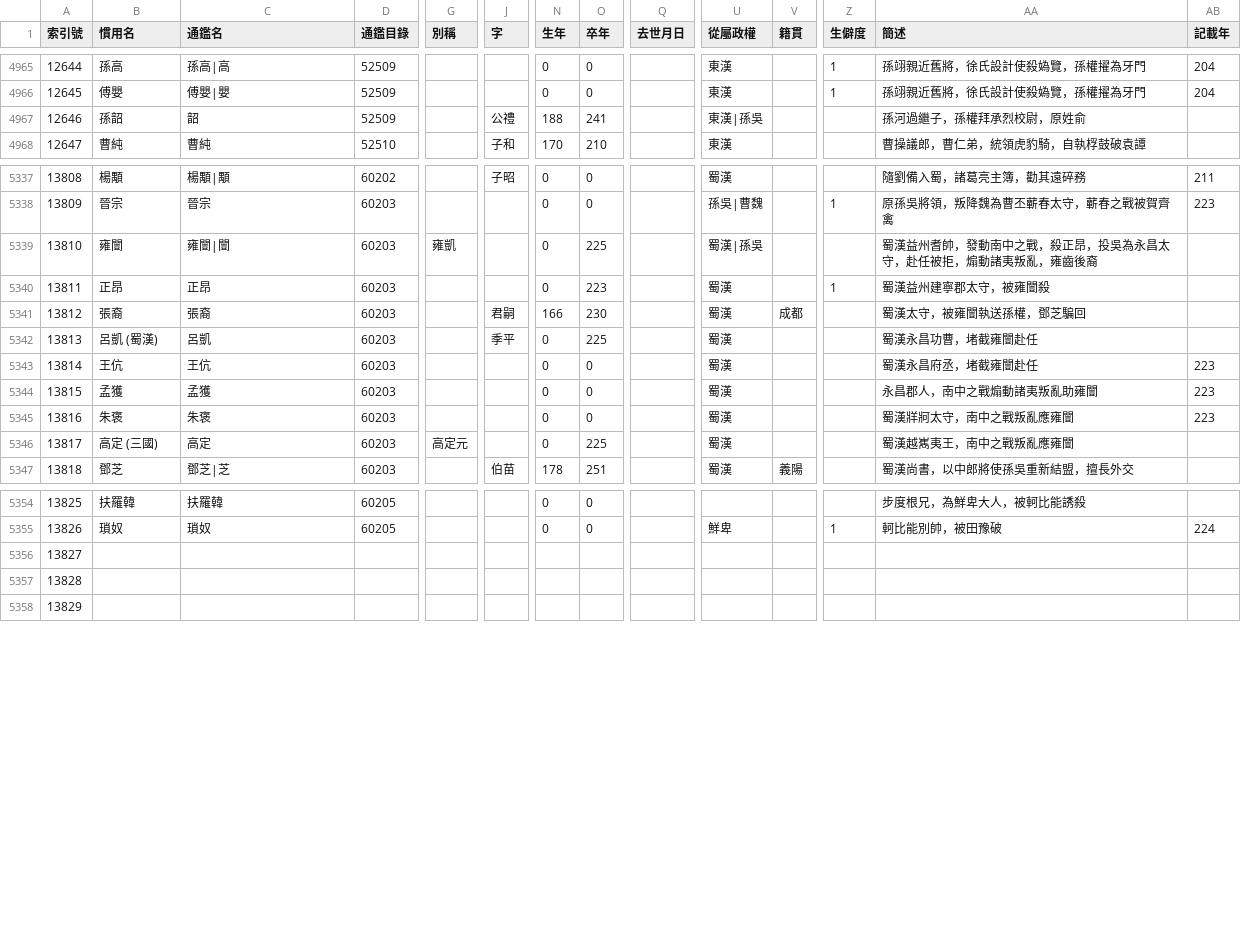
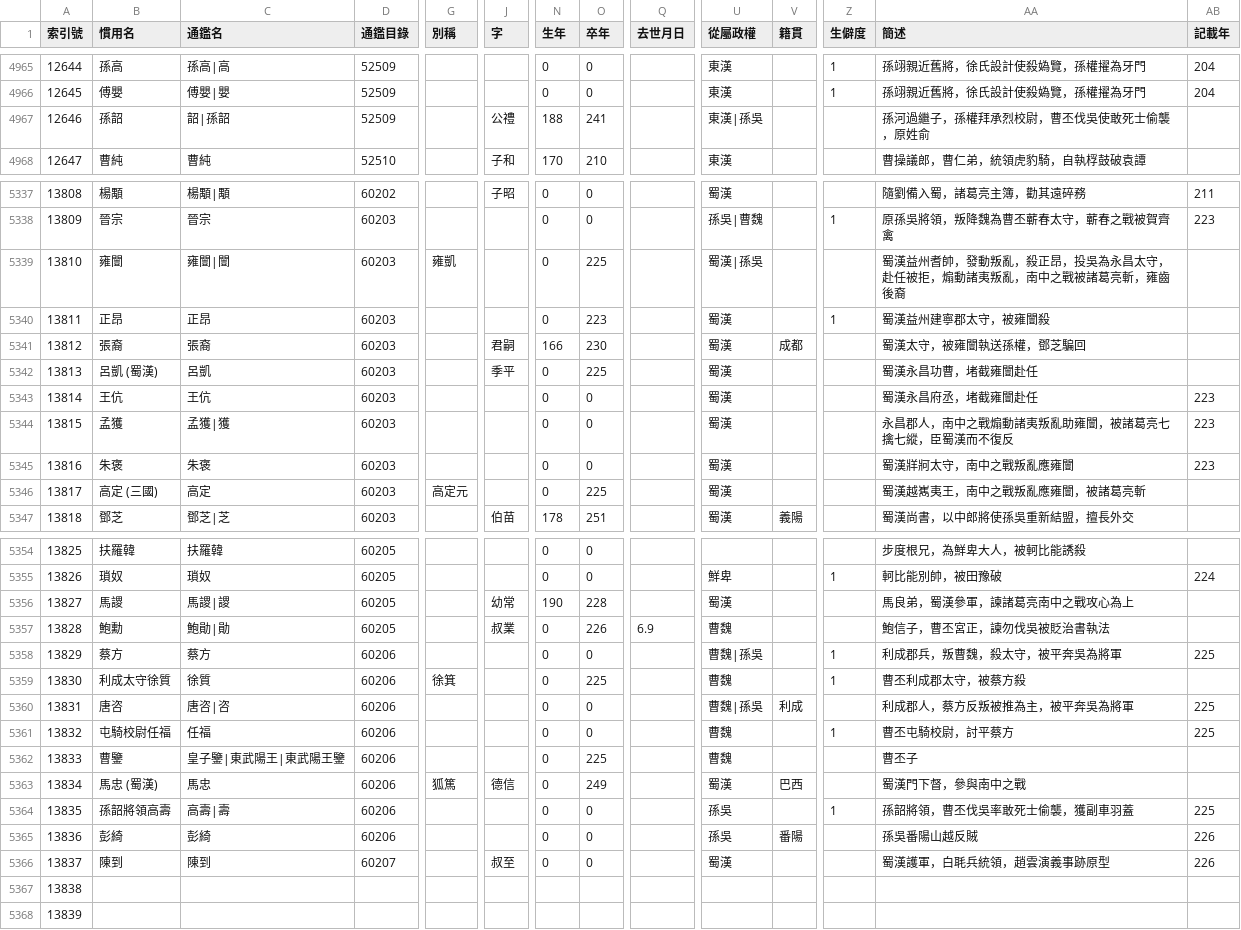
Before and after one commit to gamefang/zizhitongjian, a CSV file: 1_主要數據/人物總表.csv, drawn as a sheet; only a part is shown, gaps mark what is left out; addresses are those after the commit; rows hold the shown columns only; the diff covers the shown part only; the diff names each change by its address in the sheet, - before the commit and + after, or states it on an @@ line.

```diff
--- a/1_主要數據/人物總表.csv
+++ b/1_主要數據/人物總表.csv
-C4967 (通鑑名): 韶
+C4967 (通鑑名): 韶|孫韶
-AA4967 (簡述): 孫河過繼子，孫權拜承烈校尉，原姓俞
+AA4967 (簡述): 孫河過繼子，孫權拜承烈校尉，曹丕伐吳使敢死士偷襲，原姓俞
-AA5339 (簡述): …帥，發動南中之戰，殺正昂，投吳為永昌太守，赴任被拒，煽動諸夷叛亂，雍齒後…
+AA5339 (簡述): …帥，發動叛亂，殺正昂，投吳為永昌太守，赴任被拒，煽動諸夷叛亂，南中之戰被諸葛亮斬，雍齒後…
-C5344 (通鑑名): 孟獲
+C5344 (通鑑名): 孟獲|獲
-AA5344 (簡述): 永昌郡人，南中之戰煽動諸夷叛亂助雍闓
+AA5344 (簡述): 永昌郡人，南中之戰煽動諸夷叛亂助雍闓，被諸葛亮七擒七縱，臣蜀漢而不復反
-AA5346 (簡述): 蜀漢越嶲夷王，南中之戰叛亂應雍闓
+AA5346 (簡述): 蜀漢越嶲夷王，南中之戰叛亂應雍闓，被諸葛亮斬
-B5356 (慣用名): (empty)
+B5356 (慣用名): 馬謖
-C5356 (通鑑名): (empty)
+C5356 (通鑑名): 馬謖|謖
-D5356 (通鑑目錄): (empty)
+D5356 (通鑑目錄): 60205
-J5356 (字): (empty)
+J5356 (字): 幼常
-N5356 (生年): (empty)
+N5356 (生年): 190
-O5356 (卒年): (empty)
+O5356 (卒年): 228
-U5356 (從屬政權): (empty)
+U5356 (從屬政權): 蜀漢
-AA5356 (簡述): (empty)
+AA5356 (簡述): 馬良弟，蜀漢參軍，諫諸葛亮南中之戰攻心為上
+row 5357: 13828 | 鮑勳 | 鮑勛|勛 | 60205 |  | 叔業 | 0 | 226 | 6.9 | 曹魏 |  |  | 鮑信子，曹丕宮正，諫勿伐吳被貶治書執法
+row 5358: 13829 | 蔡方 | 蔡方 | 60206 |  |  | 0 | 0 |  | 曹魏|孫吳 |  | 1 | 利成郡兵，叛曹魏，殺太守，被平奔吳為將軍 | 225
+row 5359: 13830 | 利成太守徐質 | 徐質 | 60206 | 徐箕 |  | 0 | 225 |  | 曹魏 |  | 1 | 曹丕利成郡太守，被蔡方殺
+row 5360: 13831 | 唐咨 | 唐咨|咨 | 60206 |  |  | 0 | 0 |  | 曹魏|孫吳 | 利成 |  | 利成郡人，蔡方反叛被推為主，被平奔吳為將軍 | 225
+row 5361: 13832 | 屯騎校尉任福 | 任福 | 60206 |  |  | 0 | 0 |  | 曹魏 |  | 1 | 曹丕屯騎校尉，討平蔡方 | 225
+row 5362: 13833 | 曹鑒 | 皇子鑒|東武陽王|東武陽王鑒 | 60206 |  |  | 0 | 225 |  | 曹魏 |  |  | 曹丕子
+row 5363: 13834 | 馬忠 (蜀漢) | 馬忠 | 60206 | 狐篤 | 德信 | 0 | 249 |  | 蜀漢 | 巴西 |  | 蜀漢門下督，參與南中之戰
+row 5364: 13835 | 孫韶將領高壽 | 高壽|壽 | 60206 |  |  | 0 | 0 |  | 孫吳 |  | 1 | 孫韶將領，曹丕伐吳率敢死士偷襲，獲副車羽蓋 | 225
+row 5365: 13836 | 彭綺 | 彭綺 | 60206 |  |  | 0 | 0 |  | 孫吳 | 番陽 |  | 孫吳番陽山越反賊 | 226
+row 5366: 13837 | 陳到 | 陳到 | 60207 |  | 叔至 | 0 | 0 |  | 蜀漢 |  |  | 蜀漢護軍，白毦兵統領，趙雲演義事跡原型 | 226
@@ column A (索引號) renumbered from row 5367 down @@
```
Also changed, not shown: 11 edited cells elsewhere in this file, 1_主要數據/通鑑目錄.csv, 2 other files.
